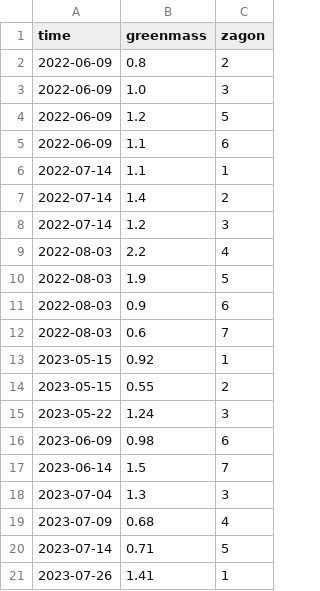
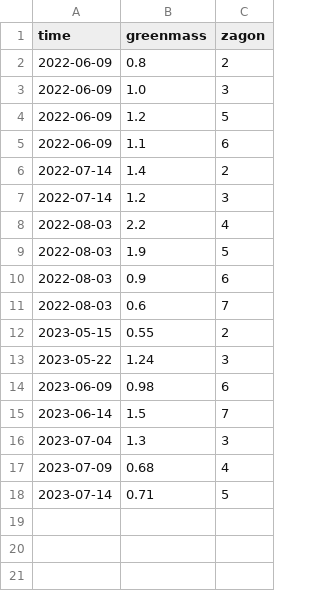
Before and after one commit to Yerlan999/CowsGPSTracker-KazATU, a CSV file: new_modules/train_data.csv, drawn as a sheet; the diff names each change by its address in the sheet, - before the commit and + after, or states it on an @@ line.

```diff
--- a/new_modules/train_data.csv
+++ b/new_modules/train_data.csv
-row 6: 2022-07-14 | 1.1 | 1
-row 13: 2023-05-15 | 0.92 | 1
-row 21: 2023-07-26 | 1.41 | 1
```
Also changed, not shown: 3 other files.
